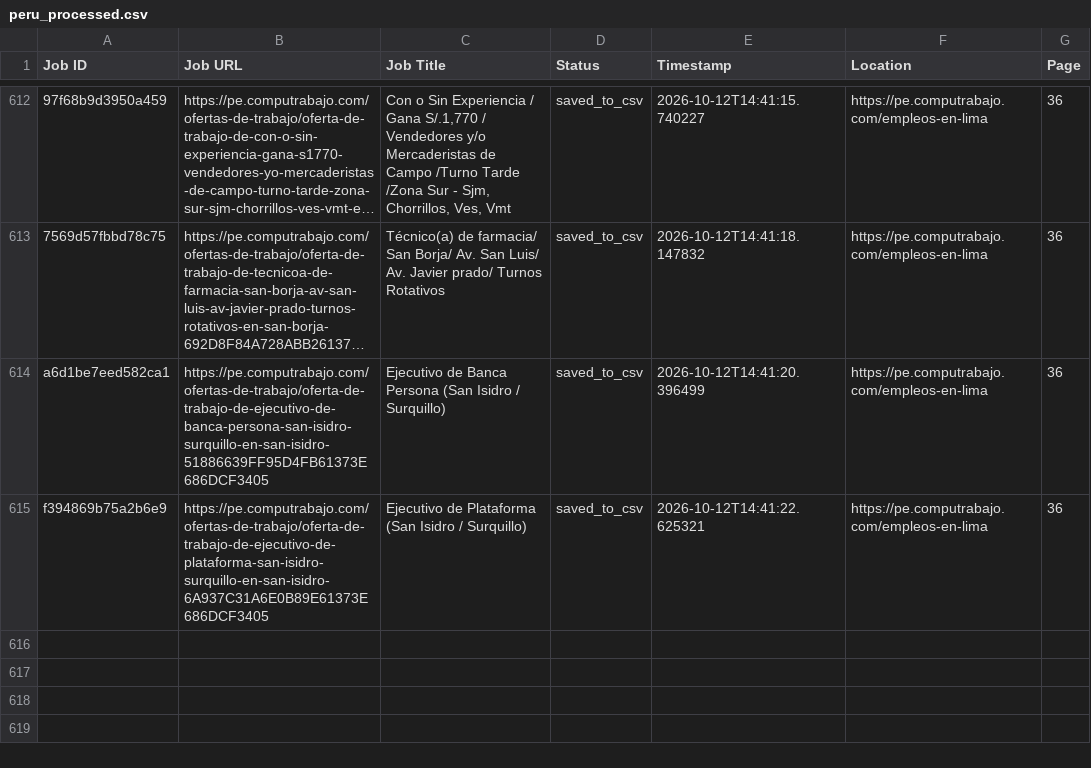
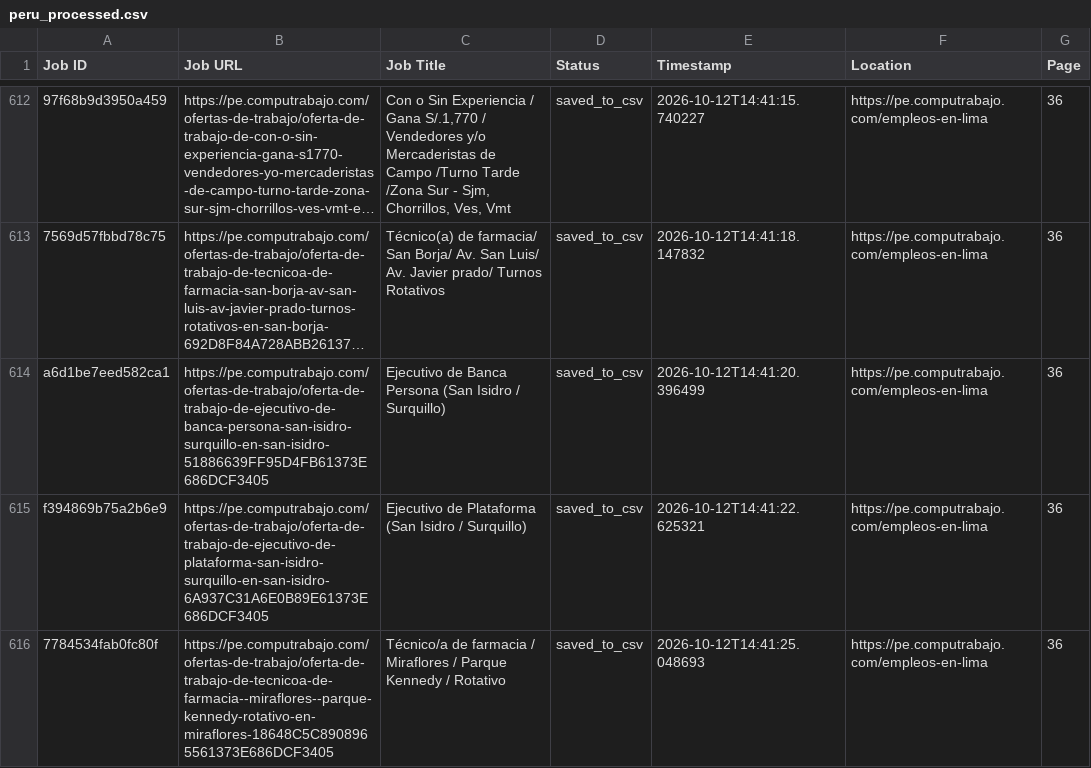
Before and after one commit to liliankason/computrabajo_peru_scraper, a CSV file: peru_processed.csv, drawn as a sheet; only a part is shown, gaps mark what is left out; long unchanged cells end in ….

```diff
--- a/peru_processed.csv
+++ b/peru_processed.csv
@@ -615 +615,2 @@ a6d1be7eed582ca1,https://pe.computrabajo.com/ofertas-de-trabajo/oferta-de-trabaj
 f394869b75a2b6e9,https://pe.computrabajo.com/ofertas-de-trabajo/oferta-de-trabajo-de-ejecutivo-de-plataforma-san-isidro-surquillo-en-san-isidro-6A937C31A6E0B89E61373E686DCF3405,Ejecutivo de Plataforma (San Isidro / Surquillo),saved_to_csv,2026-10-12T14:41:22.625321,https://pe.computrabajo.com/empleos-en-lima,36
+7784534fab0fc80f,https://pe.computrabajo.com/ofertas-de-trabajo/oferta-de-trabajo-de-tecnicoa-de-farmacia--miraflores--parque-kennedy-rotativo-en-miraflores-18648C5C8908965561373E686DCF3405,Técnico/a de farmacia / Miraflores / Parque Kennedy / Rotativo,saved_to_csv,2026-10-12T14:41:25.048693,https://pe.computrabajo.com/empleos-en-lima,36
```
Also changed, not shown: 2 other files.
